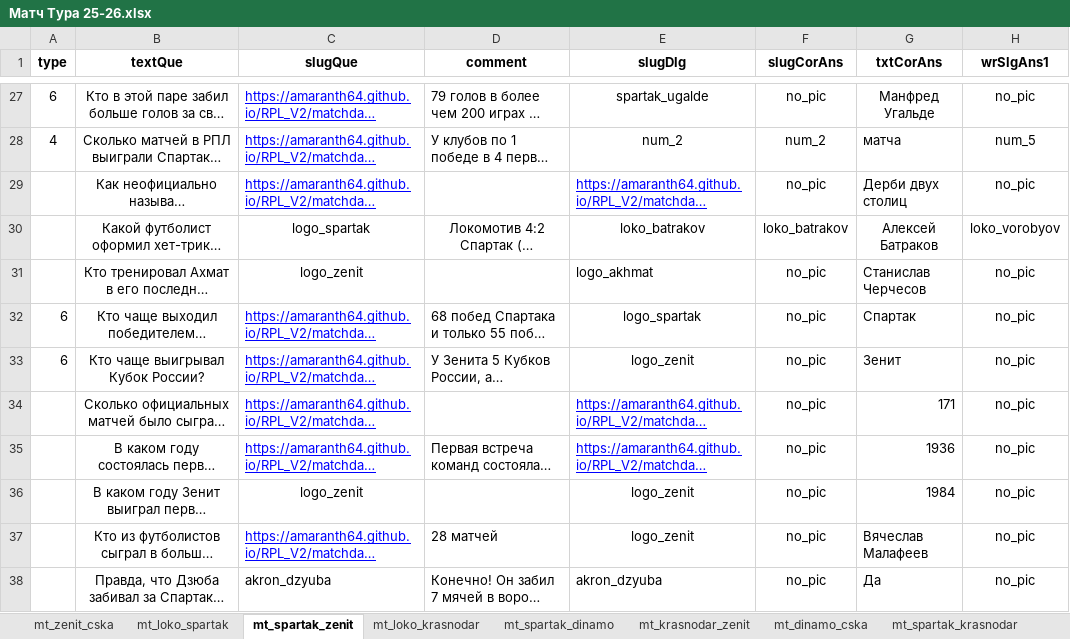
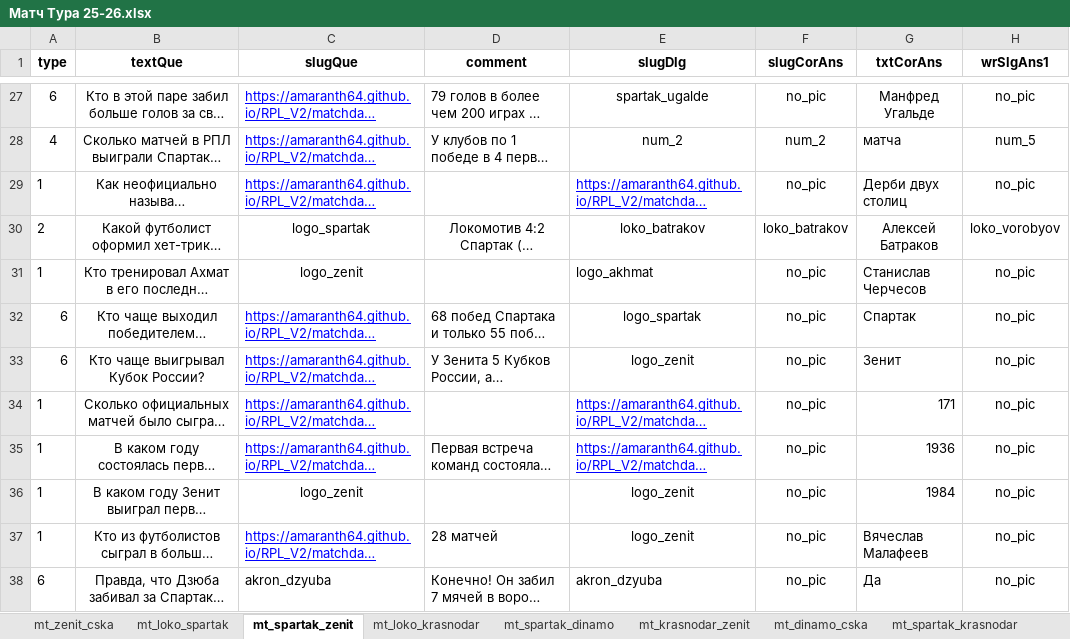
Before and after one commit to amaranth64/amaranth64.github.io, an Excel workbook: RPL_V2/xlsx/Матч Тура 25-26.xlsx, sheet mt_spartak_zenit, drawn as a sheet; only a part is shown, gaps mark what is left out; long unchanged cells end in …; values as stored, in another font and other column widths than the file's, no borders; the diff covers the shown part only; the diff names each change by its address in the sheet, - before the commit and + after, or states it on an @@ line.

```diff
--- a/RPL_V2/xlsx/Матч Тура 25-26.xlsx (sheet mt_spartak_zenit)
+++ b/RPL_V2/xlsx/Матч Тура 25-26.xlsx (sheet mt_spartak_zenit)
-A29 (type): (empty)
+A29 (type): 1
-A30 (type): (empty)
+A30 (type): 2
-A31 (type): (empty)
+A31 (type): 1
-A34:A37 (type): (empty)
+A34:A37 (type): 1
-A38 (type): (empty)
+A38 (type): 6
```
Also changed, not shown: 29 edited cells elsewhere in this sheet, 4 other files.
